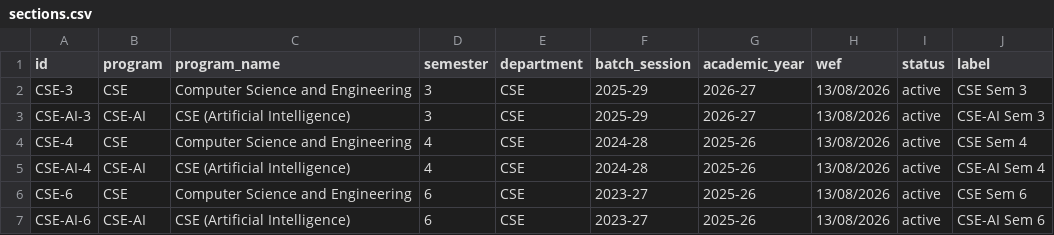
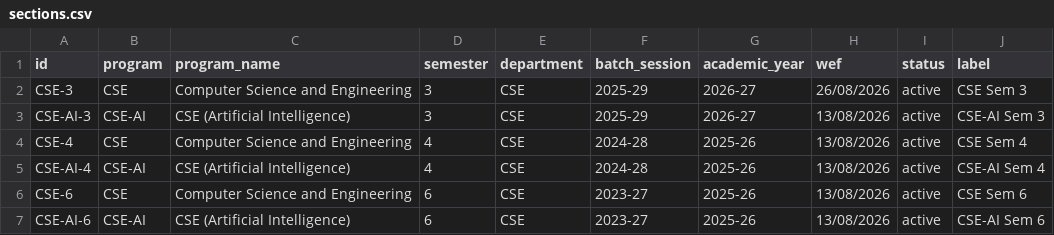
Before and after one commit to mcemmotihari/mcemmotihari.github.io, a CSV file: data/sections.csv, drawn as a sheet.

```diff
--- a/data/sections.csv
+++ b/data/sections.csv
@@ -1,3 +1,3 @@
 id,program,program_name,semester,department,batch_session,academic_year,wef,status,label
-CSE-3,CSE,Computer Science and Engineering,3,CSE,2025-29,2026-27,13/08/2026,active,CSE Sem 3
+CSE-3,CSE,Computer Science and Engineering,3,CSE,2025-29,2026-27,26/08/2026,active,CSE Sem 3
 CSE-AI-3,CSE-AI,CSE (Artificial Intelligence),3,CSE,2025-29,2026-27,13/08/2026,active,CSE-AI Sem 3
```
Also changed, not shown: 5 other files.
